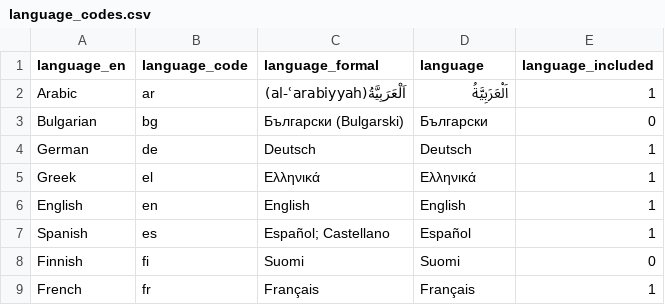
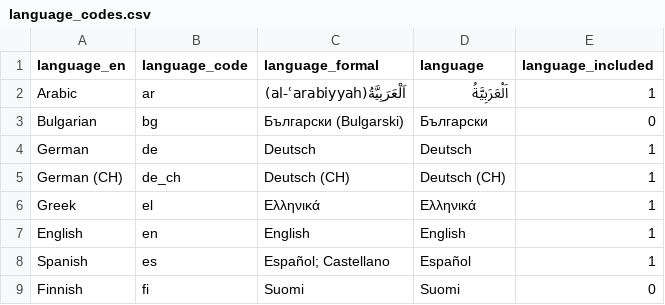
Before and after one commit to Charlotte-exp/TPP_game, a CSV file: _static/global/language_codes.csv, drawn as a sheet; only a part is shown; the shorter side is filled out with more unchanged rows.

```diff
--- a/_static/global/language_codes.csv
+++ b/_static/global/language_codes.csv
@@ -4,2 +4,3 @@ Bulgarian,bg,Български (Bulgarski),Български,0
 German,de,Deutsch,Deutsch,1
+German (CH),de_ch,Deutsch (CH),Deutsch (CH),1
 Greek,el,Ελληνικά,Ελληνικά,1
```
Also changed, not shown: _static/global/country_codes_Toluna_lang.csv, _static/global/countrynames_all_lang.csv, 2 other files.
